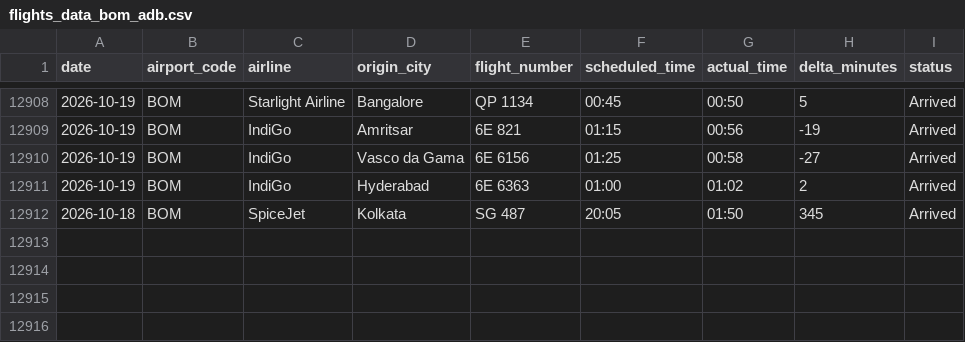
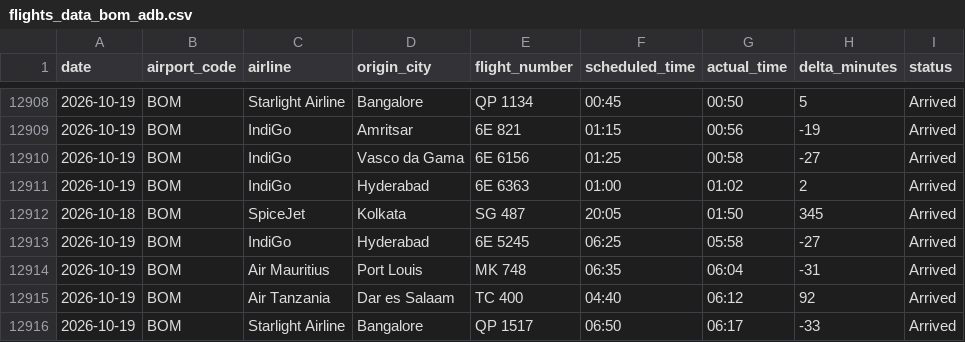
Before and after one commit to Ragadeepsai/Airport_Congestions_Analysis, a CSV file: data/flights_data_bom_adb.csv, drawn as a sheet; only a part is shown, gaps mark what is left out.

```diff
--- a/data/flights_data_bom_adb.csv
+++ b/data/flights_data_bom_adb.csv
@@ -12912 +12912,5 @@ date,airport_code,airline,origin_city,flight_number,scheduled_time,actual_time,d
 2026-10-18,BOM,SpiceJet,Kolkata,SG 487,20:05,01:50,345,Arrived
+2026-10-19,BOM,IndiGo,Hyderabad,6E 5245,06:25,05:58,-27,Arrived
+2026-10-19,BOM,Air Mauritius,Port Louis,MK 748,06:35,06:04,-31,Arrived
+2026-10-19,BOM,Air Tanzania,Dar es Salaam,TC 400,04:40,06:12,92,Arrived
+2026-10-19,BOM,Starlight Airline,Bangalore,QP 1517,06:50,06:17,-33,Arrived
```
Also changed, not shown: data/flights_data_maa.csv.
